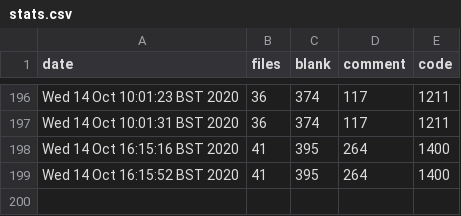
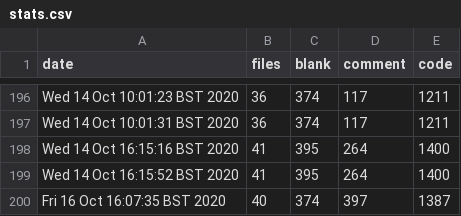
Before and after one commit to iwishiwasaneagle/OPP_4_SAR, a CSV file: helper/stats.csv, drawn as a sheet; only a part is shown, gaps mark what is left out; the diff names each change by its address in the sheet, - before the commit and + after, or states it on an @@ line.

Commit message:
Auto: updated stats.csv

```diff
--- a/helper/stats.csv
+++ b/helper/stats.csv
+row 200: Fri 16 Oct 16:07:35 BST 2020 | 40 | 374 | 397 | 1387
```
